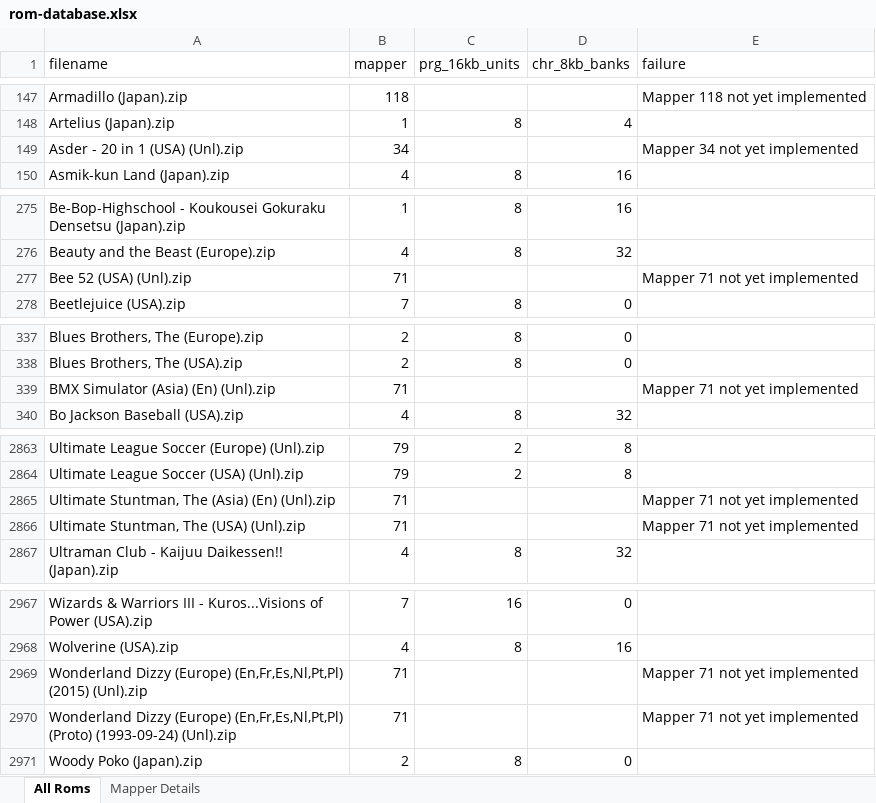
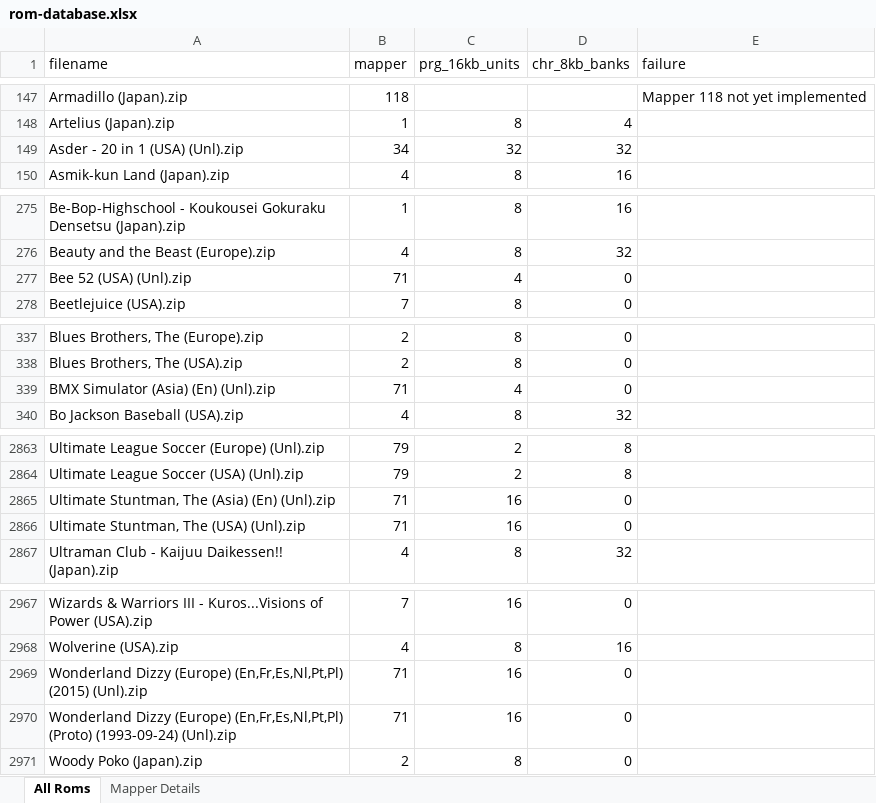
Before and after one commit to DaveTCode/nes-emulator-rust, an Excel workbook: rom-database.xlsx, sheet All Roms, drawn as a sheet; only a part is shown, gaps mark what is left out; values as stored, in another font and other column widths than the file's, no borders; table styles not drawn; the diff covers the shown part only; the diff names each change by its address in the sheet, - before the commit and + after, or states it on an @@ line.

Commit message:
Added support for Mapper 71 containing a lot of very picky games which like to stress test an emulator :/
Bee52 does at least load!

refs #61

```diff
--- a/rom-database.xlsx (sheet All Roms)
+++ b/rom-database.xlsx (sheet All Roms)
-C149 (prg_16kb_units): (empty)
+C149 (prg_16kb_units): 32
-D149 (chr_8kb_banks): (empty)
+D149 (chr_8kb_banks): 32
-E149 (failure): Mapper 34 not yet implemented
+E149 (failure): (empty)
-C277 (prg_16kb_units): (empty)
+C277 (prg_16kb_units): 4
-D277 (chr_8kb_banks): (empty)
+D277 (chr_8kb_banks): 0
-E277 (failure): Mapper 71 not yet implemented
+E277 (failure): (empty)
-C339 (prg_16kb_units): (empty)
+C339 (prg_16kb_units): 4
-D339 (chr_8kb_banks): (empty)
+D339 (chr_8kb_banks): 0
-E339 (failure): Mapper 71 not yet implemented
+E339 (failure): (empty)
-C2865:C2866 (prg_16kb_units): (empty)
+C2865:C2866 (prg_16kb_units): 16
-D2865:D2866 (chr_8kb_banks): (empty)
+D2865:D2866 (chr_8kb_banks): 0
-E2865:E2866 (failure): Mapper 71 not yet implemented
+E2865:E2866 (failure): (empty)
-C2969:C2970 (prg_16kb_units): (empty)
+C2969:C2970 (prg_16kb_units): 16
-D2969:D2970 (chr_8kb_banks): (empty)
+D2969:D2970 (chr_8kb_banks): 0
-E2969:E2970 (failure): Mapper 71 not yet implemented
+E2969:E2970 (failure): (empty)
```
Also changed, not shown: 75 edited cells elsewhere in this sheet, sheet Mapper Details, 6 other files.
